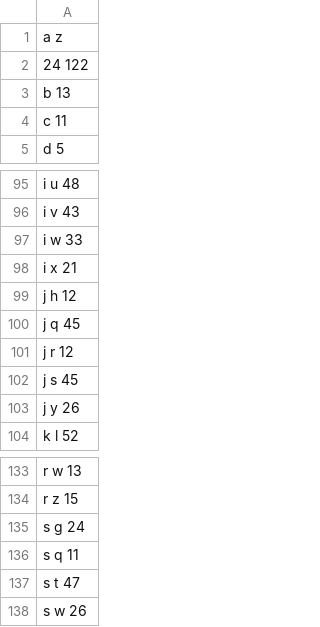
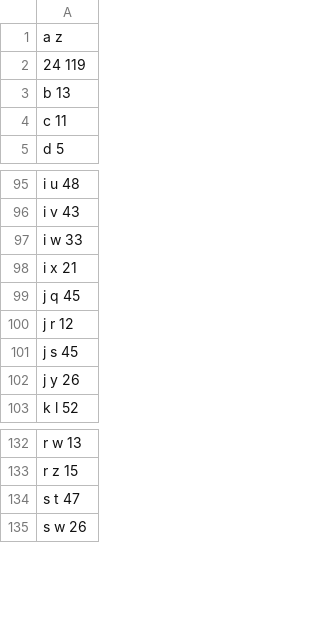
Before and after one commit to bradleykenny/comp333-ass2, a CSV file: codes/src/data/a2p1_problemB_input_06.csv, drawn as a sheet; only a part is shown, gaps mark what is left out.

```diff
--- a/codes/src/data/a2p1_problemB_input_06.csv
+++ b/codes/src/data/a2p1_problemB_input_06.csv
@@ -1,3 +1,3 @@
 a z
-24 122
+24 119
 b 13
@@ -98,3 +98,2 @@ i w 33
 i x 21
-j h 12
 j q 45
@@ -134,4 +133,2 @@ r w 13
 r z 15
-s g 24
-s q 11
 s t 47
```
Also changed, not shown: codes/src/data/a2p1_problemA_input_07.csv.
